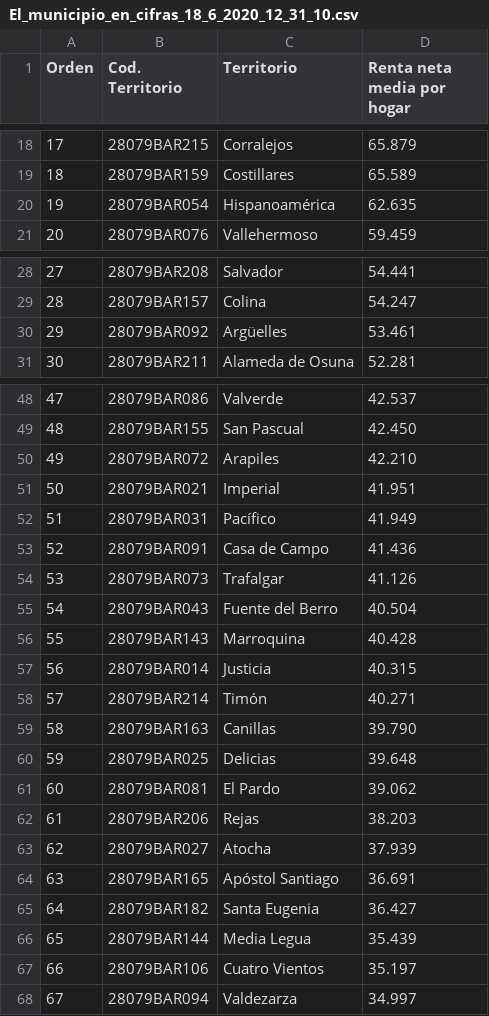
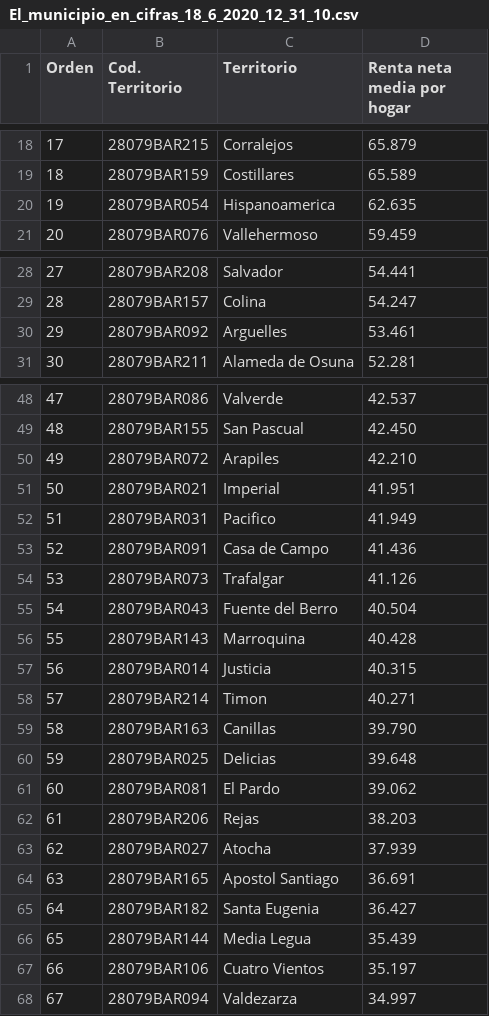
Before and after one commit to Maurochin/Coursera_Capstone, a CSV file: El_municipio_en_cifras_18_6_2020_12_31_10.csv, drawn as a sheet; only a part is shown, gaps mark what is left out; the diff covers the shown part only.

```diff
--- a/El_municipio_en_cifras_18_6_2020_12_31_10.csv
+++ b/El_municipio_en_cifras_18_6_2020_12_31_10.csv
@@ -19,3 +19,3 @@ Orden;Cod. Territorio;Territorio;Renta neta media por hogar
 18;28079BAR159;Costillares;65.589
-19;28079BAR054;Hispanoamérica;62.635
+19;28079BAR054;Hispanoamerica;62.635
 20;28079BAR076;Vallehermoso;59.459
@@ -29,3 +29,3 @@ Orden;Cod. Territorio;Territorio;Renta neta media por hogar
 28;28079BAR157;Colina;54.247
-29;28079BAR092;Argüelles;53.461
+29;28079BAR092;Arguelles;53.461
 30;28079BAR211;Alameda de Osuna;52.281
@@ -51,3 +51,3 @@ Orden;Cod. Territorio;Territorio;Renta neta media por hogar
 50;28079BAR021;Imperial;41.951
-51;28079BAR031;Pacífico;41.949
+51;28079BAR031;Pacifico;41.949
 52;28079BAR091;Casa de Campo;41.436
@@ -57,3 +57,3 @@ Orden;Cod. Territorio;Territorio;Renta neta media por hogar
 56;28079BAR014;Justicia;40.315
-57;28079BAR214;Timón;40.271
+57;28079BAR214;Timon;40.271
 58;28079BAR163;Canillas;39.790
@@ -63,3 +63,3 @@ Orden;Cod. Territorio;Territorio;Renta neta media por hogar
 62;28079BAR027;Atocha;37.939
-63;28079BAR165;Apóstol Santiago;36.691
+63;28079BAR165;Apostol Santiago;36.691
 64;28079BAR182;Santa Eugenia;36.427
```
Also changed, not shown: 20 edited cells elsewhere in this file.
